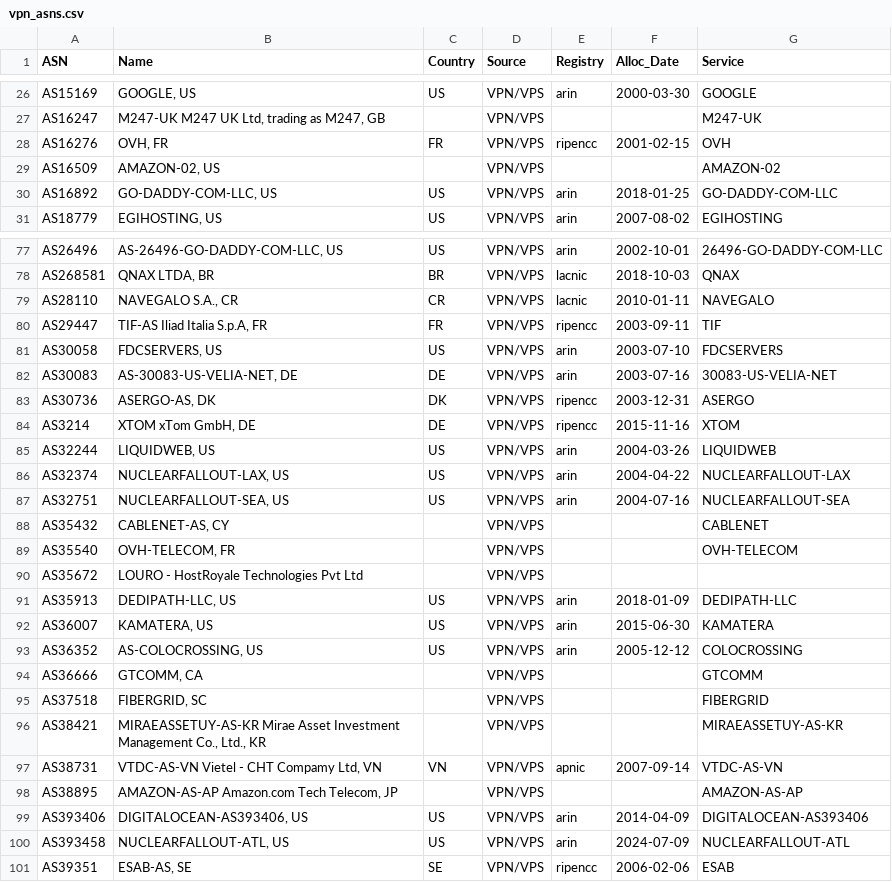
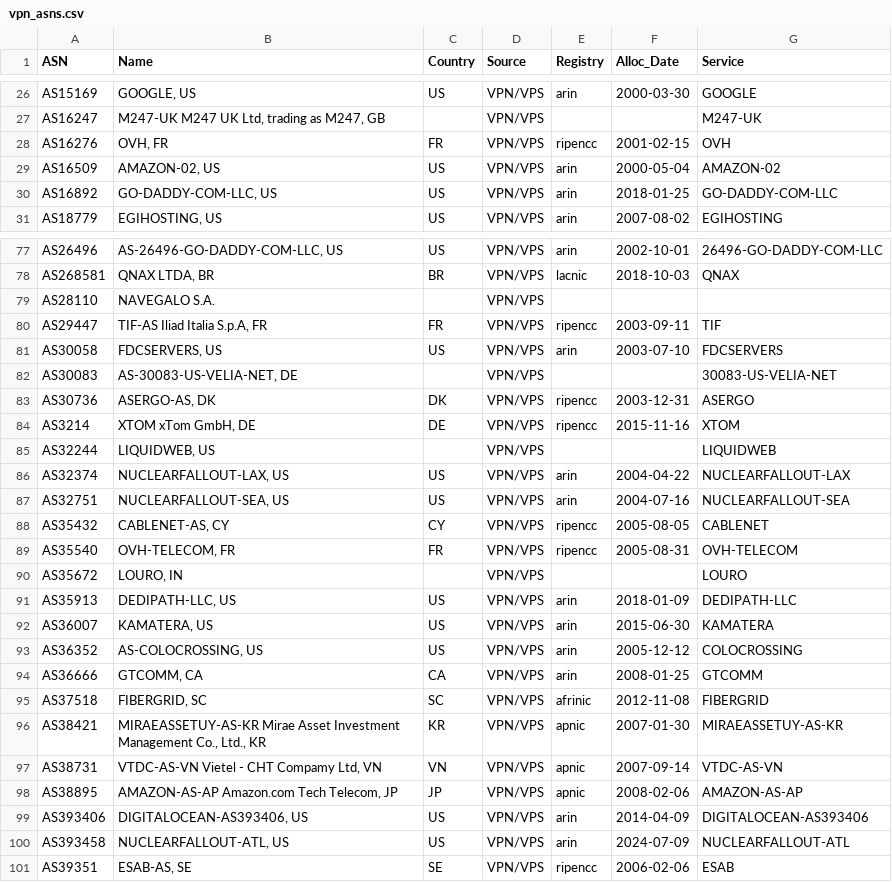
Before and after one commit to elchacal801/domain_intel, a CSV file: data/vpn_asns.csv, drawn as a sheet; only a part is shown, gaps mark what is left out; the diff covers the shown part only.

```diff
--- a/data/vpn_asns.csv
+++ b/data/vpn_asns.csv
@@ -28,3 +28,3 @@ AS16247,"M247-UK M247 UK Ltd, trading as M247, GB",,VPN/VPS,,,M247-UK
 AS16276,"OVH, FR",FR,VPN/VPS,ripencc,2001-02-15,OVH
-AS16509,"AMAZON-02, US",,VPN/VPS,,,AMAZON-02
+AS16509,"AMAZON-02, US",US,VPN/VPS,arin,2000-05-04,AMAZON-02
 AS16892,"GO-DADDY-COM-LLC, US",US,VPN/VPS,arin,2018-01-25,GO-DADDY-COM-LLC
@@ -78,14 +78,14 @@ AS26496,"AS-26496-GO-DADDY-COM-LLC, US",US,VPN/VPS,arin,2002-10-01,26496-GO-DADD
 AS268581,"QNAX LTDA, BR",BR,VPN/VPS,lacnic,2018-10-03,QNAX
-AS28110,"NAVEGALO S.A., CR",CR,VPN/VPS,lacnic,2010-01-11,NAVEGALO
+AS28110,NAVEGALO S.A.,,VPN/VPS,,,
 AS29447,"TIF-AS Iliad Italia S.p.A, FR",FR,VPN/VPS,ripencc,2003-09-11,TIF
 AS30058,"FDCSERVERS, US",US,VPN/VPS,arin,2003-07-10,FDCSERVERS
-AS30083,"AS-30083-US-VELIA-NET, DE",DE,VPN/VPS,arin,2003-07-16,30083-US-VELIA-NET
+AS30083,"AS-30083-US-VELIA-NET, DE",,VPN/VPS,,,30083-US-VELIA-NET
 AS30736,"ASERGO-AS, DK",DK,VPN/VPS,ripencc,2003-12-31,ASERGO
 AS3214,"XTOM xTom GmbH, DE",DE,VPN/VPS,ripencc,2015-11-16,XTOM
-AS32244,"LIQUIDWEB, US",US,VPN/VPS,arin,2004-03-26,LIQUIDWEB
+AS32244,"LIQUIDWEB, US",,VPN/VPS,,,LIQUIDWEB
 AS32374,"NUCLEARFALLOUT-LAX, US",US,VPN/VPS,arin,2004-04-22,NUCLEARFALLOUT-LAX
 AS32751,"NUCLEARFALLOUT-SEA, US",US,VPN/VPS,arin,2004-07-16,NUCLEARFALLOUT-SEA
-AS35432,"CABLENET-AS, CY",,VPN/VPS,,,CABLENET
-AS35540,"OVH-TELECOM, FR",,VPN/VPS,,,OVH-TELECOM
-AS35672,LOURO - HostRoyale Technologies Pvt Ltd,,VPN/VPS,,,
+AS35432,"CABLENET-AS, CY",CY,VPN/VPS,ripencc,2005-08-05,CABLENET
+AS35540,"OVH-TELECOM, FR",FR,VPN/VPS,ripencc,2005-08-31,OVH-TELECOM
+AS35672,"LOURO, IN",,VPN/VPS,,,LOURO
 AS35913,"DEDIPATH-LLC, US",US,VPN/VPS,arin,2018-01-09,DEDIPATH-LLC
@@ -93,7 +93,7 @@ AS36007,"KAMATERA, US",US,VPN/VPS,arin,2015-06-30,KAMATERA
 AS36352,"AS-COLOCROSSING, US",US,VPN/VPS,arin,2005-12-12,COLOCROSSING
-AS36666,"GTCOMM, CA",,VPN/VPS,,,GTCOMM
-AS37518,"FIBERGRID, SC",,VPN/VPS,,,FIBERGRID
-AS38421,"MIRAEASSETUY-AS-KR Mirae Asset Investment Management Co., Ltd., KR",,VPN/VPS,,,MIRAEASSETUY-AS-KR
+AS36666,"GTCOMM, CA",CA,VPN/VPS,arin,2008-01-25,GTCOMM
+AS37518,"FIBERGRID, SC",SC,VPN/VPS,afrinic,2012-11-08,FIBERGRID
+AS38421,"MIRAEASSETUY-AS-KR Mirae Asset Investment Management Co., Ltd., KR",KR,VPN/VPS,apnic,2007-01-30,MIRAEASSETUY-AS-KR
 AS38731,"VTDC-AS-VN Vietel - CHT Compamy Ltd, VN",VN,VPN/VPS,apnic,2007-09-14,VTDC-AS-VN
-AS38895,"AMAZON-AS-AP Amazon.com Tech Telecom, JP",,VPN/VPS,,,AMAZON-AS-AP
+AS38895,"AMAZON-AS-AP Amazon.com Tech Telecom, JP",JP,VPN/VPS,apnic,2008-02-06,AMAZON-AS-AP
 AS393406,"DIGITALOCEAN-AS393406, US",US,VPN/VPS,arin,2014-04-09,DIGITALOCEAN-AS393406
```
Also changed, not shown: 162 edited cells elsewhere in this file, data/suspicious_asns.csv, data/tor_asns.csv, 23 other files.
